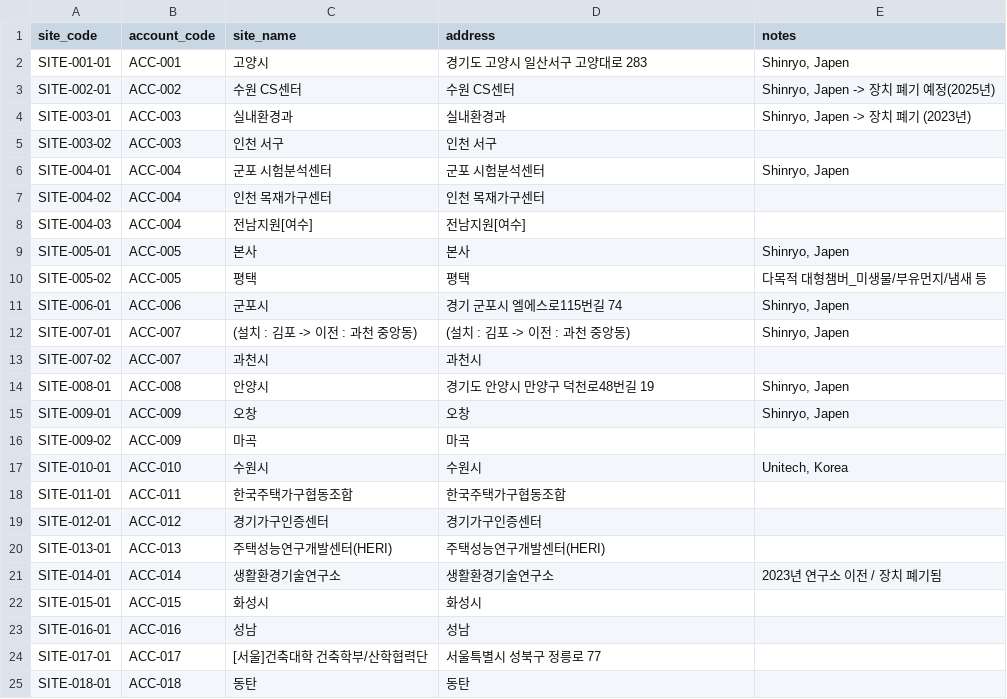
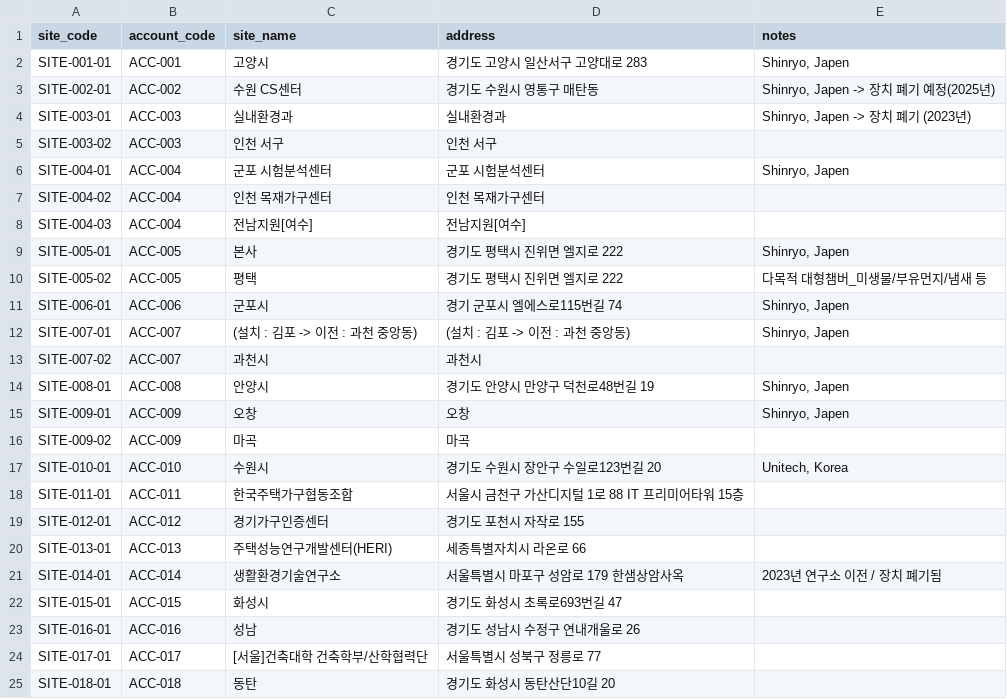
Before and after one commit to Park1981/total-admin, a CSV file: data_ex/processed/sites_seed.csv, drawn as a sheet.

```diff
--- a/data_ex/processed/sites_seed.csv
+++ b/data_ex/processed/sites_seed.csv
@@ -2,3 +2,3 @@ site_code,account_code,site_name,address,notes
 SITE-001-01,ACC-001,고양시,경기도 고양시 일산서구 고양대로 283,"Shinryo, Japen"
-SITE-002-01,ACC-002,수원 CS센터,수원 CS센터,"Shinryo, Japen -> 장치 폐기 예정(2025년)"
+SITE-002-01,ACC-002,수원 CS센터,경기도 수원시 영통구 매탄동,"Shinryo, Japen -> 장치 폐기 예정(2025년)"
 SITE-003-01,ACC-003,실내환경과,실내환경과,"Shinryo, Japen -> 장치 폐기 (2023년)"
@@ -8,4 +8,4 @@ SITE-004-02,ACC-004,인천 목재가구센터,인천 목재가구센터,
 SITE-004-03,ACC-004,전남지원[여수],전남지원[여수],
-SITE-005-01,ACC-005,본사,본사,"Shinryo, Japen"
-SITE-005-02,ACC-005,평택,평택,다목적 대형챔버_미생물/부유먼지/냄새 등
+SITE-005-01,ACC-005,본사,경기도 평택시 진위면 엘지로 222,"Shinryo, Japen"
+SITE-005-02,ACC-005,평택,경기도 평택시 진위면 엘지로 222,다목적 대형챔버_미생물/부유먼지/냄새 등
 SITE-006-01,ACC-006,군포시,경기 군포시 엘에스로115번길 74,"Shinryo, Japen"
@@ -16,10 +16,10 @@ SITE-009-01,ACC-009,오창,오창,"Shinryo, Japen"
 SITE-009-02,ACC-009,마곡,마곡,
-SITE-010-01,ACC-010,수원시,수원시,"Unitech, Korea"
-SITE-011-01,ACC-011,한국주택가구협동조합,한국주택가구협동조합,
-SITE-012-01,ACC-012,경기가구인증센터,경기가구인증센터,
-SITE-013-01,ACC-013,주택성능연구개발센터(HERI),주택성능연구개발센터(HERI),
-SITE-014-01,ACC-014,생활환경기술연구소,생활환경기술연구소,2023년 연구소 이전 / 장치 폐기됨
-SITE-015-01,ACC-015,화성시,화성시,
-SITE-016-01,ACC-016,성남,성남,
+SITE-010-01,ACC-010,수원시,경기도 수원시 장안구 수일로123번길 20,"Unitech, Korea"
+SITE-011-01,ACC-011,한국주택가구협동조합,서울시 금천구 가산디지털 1로 88 IT 프리미어타워 15층,
+SITE-012-01,ACC-012,경기가구인증센터,경기도 포천시 자작로 155,
+SITE-013-01,ACC-013,주택성능연구개발센터(HERI),세종특별자치시 라온로 66,
+SITE-014-01,ACC-014,생활환경기술연구소,서울특별시 마포구 성암로 179 한샘상암사옥,2023년 연구소 이전 / 장치 폐기됨
+SITE-015-01,ACC-015,화성시,경기도 화성시 초록로693번길 47,
+SITE-016-01,ACC-016,성남,경기도 성남시 수정구 연내개울로 26,
 SITE-017-01,ACC-017,[서울]건축대학 건축학부/산학협력단,서울특별시 성북구 정릉로 77,
-SITE-018-01,ACC-018,동탄,동탄,
+SITE-018-01,ACC-018,동탄,경기도 화성시 동탄산단10길 20,
```
Also changed, not shown: data_ex/processed/accounts_seed.csv, 1 other file.
